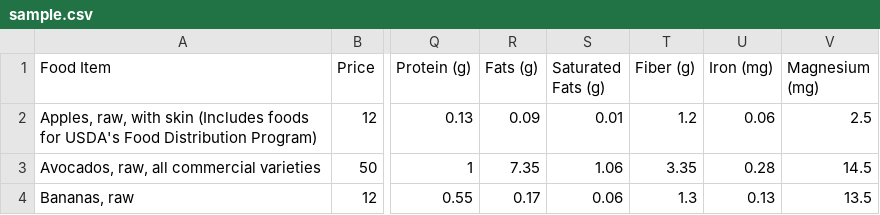
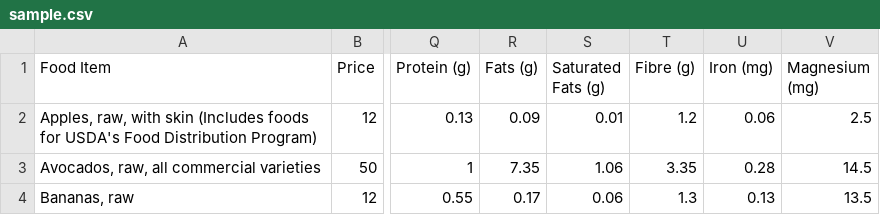
Before and after one commit to ArmaanjeetSandhu/knapsnack, a CSV file: client/public/sample.csv, drawn as a sheet; only a part is shown, gaps mark what is left out; the diff names each change by its address in the sheet, - before the commit and + after, or states it on an @@ line.

```diff
--- a/client/public/sample.csv
+++ b/client/public/sample.csv
-T1: Fiber (g)
+T1: Fibre (g)
```
Also changed, not shown: server/nutrient-databases/macros-RDAs.csv, 11 other files.
